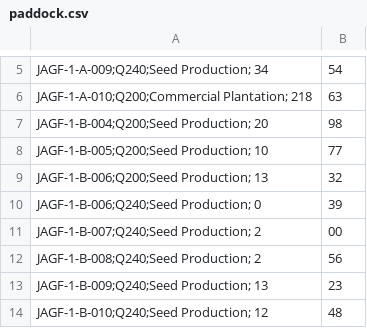
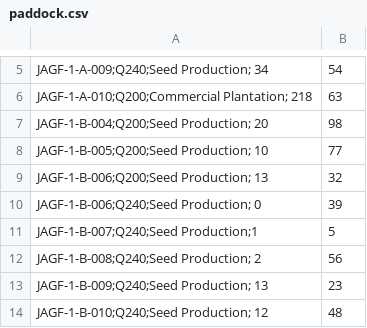
Before and after one commit to siahaans/siahaans.github.io, a CSV file: paddock.csv, drawn as a sheet; only a part is shown, gaps mark what is left out.

Commit message:
Update master paddock via web: 1 diubah (siharsiahaan111@gmail.com)

```diff
--- a/paddock.csv
+++ b/paddock.csv
@@ -10,3 +10,3 @@ JAGF-1-B-006;Q200;Seed Production; 13,32
 JAGF-1-B-006;Q240;Seed Production; 0,39
-JAGF-1-B-007;Q240;Seed Production; 2,00
+JAGF-1-B-007;Q240;Seed Production;1,5
 JAGF-1-B-008;Q240;Seed Production; 2,56
```
